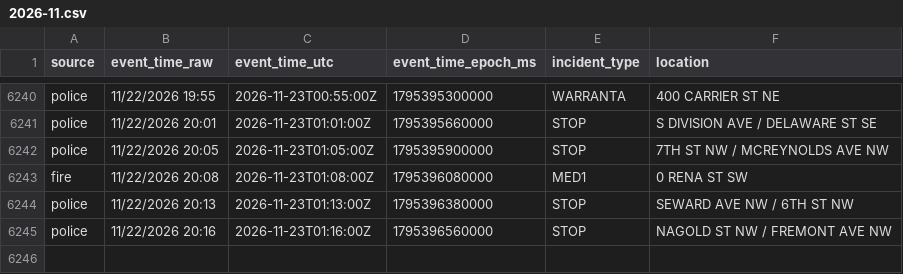
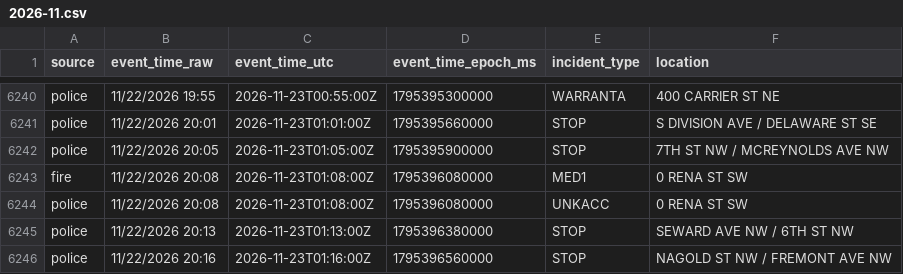
Before and after one commit to Cantica-Systems/kent-co-mi-dispatch, a CSV file: data/grcity/2026-11.csv, drawn as a sheet; only a part is shown, gaps mark what is left out.

```diff
--- a/data/grcity/2026-11.csv
+++ b/data/grcity/2026-11.csv
@@ -6243,2 +6243,3 @@ police,11/22/2026 20:05,2026-11-23T01:05:00Z,1795395900000,STOP,7TH ST NW / MCRE
 fire,11/22/2026 20:08,2026-11-23T01:08:00Z,1795396080000,MED1,0 RENA ST SW
+police,11/22/2026 20:08,2026-11-23T01:08:00Z,1795396080000,UNKACC,0 RENA ST SW
 police,11/22/2026 20:13,2026-11-23T01:13:00Z,1795396380000,STOP,SEWARD AVE NW / 6TH ST NW
```
Also changed, not shown: 2 other files.
